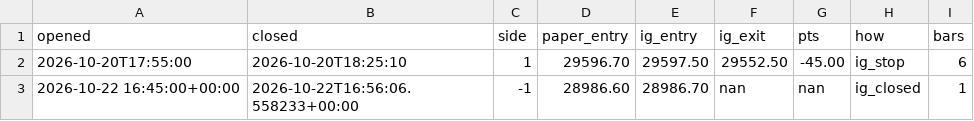
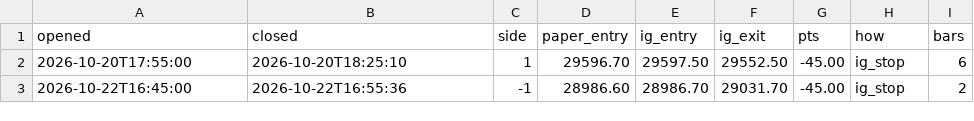
Before and after one commit to davekirk83-stack/qlab, a CSV file: runs/ig_demo/trades.csv, drawn as a sheet.

```diff
--- a/runs/ig_demo/trades.csv
+++ b/runs/ig_demo/trades.csv
@@ -2,2 +2,2 @@ opened,closed,side,paper_entry,ig_entry,ig_exit,pts,how,bars
 2026-10-20T17:55:00,2026-10-20T18:25:10,1,29596.70,29597.50,29552.50,-45.00,ig_stop,6
-2026-10-22 16:45:00+00:00,2026-10-22T16:56:06.558233+00:00,-1,28986.60,28986.70,nan,nan,ig_closed,1
+2026-10-22T16:45:00,2026-10-22T16:55:36,-1,28986.60,28986.70,29031.70,-45.00,ig_stop,2
```
